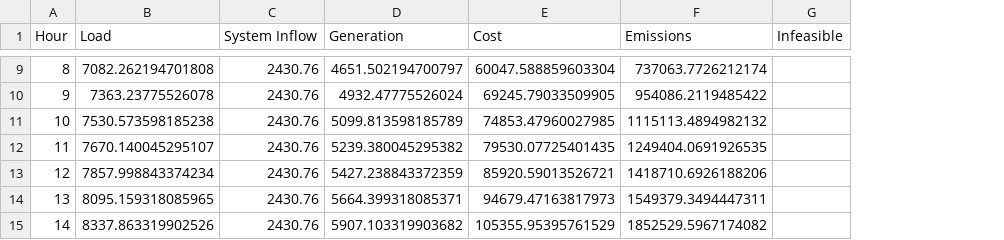
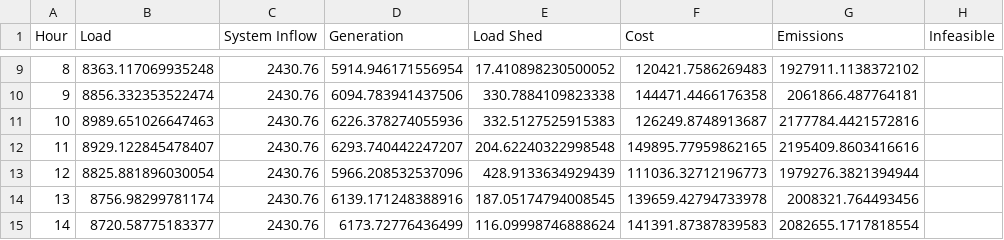
Before and after one commit to LucCote/Carbon-OPF, a CSV file: output_all_700/system_output.csv, drawn as a sheet; only a part is shown, gaps mark what is left out; addresses are those after the commit; the diff covers the shown part only; the diff names each change by its address in the sheet, - before the commit and + after, or states it on an @@ line.

```diff
--- a/output_all_700/system_output.csv
+++ b/output_all_700/system_output.csv
+column E (Load Shed), rows 9-15: 17.410898230500052 | 330.7884109823338 | 332.5127525915383 | 204.62240322998548 | 428.9133634929439 | 187.05174794008545 | 116.09998746888624
-B9 (Load): 7082.262194701808
+B9 (Load): 8363.117069935248
-D9 (Generation): 4651.502194700797
+D9 (Generation): 5914.946171556954
-F9 (Cost): 60047.588859603304
+F9 (Cost): 120421.7586269483
-G9 (Emissions): 737063.7726212174
+G9 (Emissions): 1927911.1138372102
-B10 (Load): 7363.23775526078
+B10 (Load): 8856.332353522474
-D10 (Generation): 4932.47775526024
+D10 (Generation): 6094.783941437506
-F10 (Cost): 69245.79033509905
+F10 (Cost): 144471.4466176358
-G10 (Emissions): 954086.2119485422
+G10 (Emissions): 2061866.487764181
-B11 (Load): 7530.573598185238
+B11 (Load): 8989.651026647463
-D11 (Generation): 5099.813598185789
+D11 (Generation): 6226.378274055936
-F11 (Cost): 74853.47960027985
+F11 (Cost): 126249.8748913687
-G11 (Emissions): 1115113.4894982132
+G11 (Emissions): 2177784.4421572816
-B12 (Load): 7670.140045295107
+B12 (Load): 8929.122845478407
-D12 (Generation): 5239.380045295382
+D12 (Generation): 6293.740442247207
-F12 (Cost): 79530.07725401435
+F12 (Cost): 149895.77959862165
-G12 (Emissions): 1249404.0691926535
+G12 (Emissions): 2195409.8603416616
-B13 (Load): 7857.998843374234
+B13 (Load): 8825.881896030054
-D13 (Generation): 5427.238843372359
+D13 (Generation): 5966.208532537096
-F13 (Cost): 85920.59013526721
+F13 (Cost): 111036.32712196773
-G13 (Emissions): 1418710.6926188206
+G13 (Emissions): 1979276.3821394944
-B14 (Load): 8095.159318085965
+B14 (Load): 8756.98299781174
-D14 (Generation): 5664.399318085371
+D14 (Generation): 6139.171248388916
-F14 (Cost): 94679.47163817973
+F14 (Cost): 139659.42794733978
-G14 (Emissions): 1549379.3494447311
+G14 (Emissions): 2008321.764493456
-B15 (Load): 8337.863319902526
+B15 (Load): 8720.58775183377
-D15 (Generation): 5907.103319903682
+D15 (Generation): 6173.72776436499
-F15 (Cost): 105355.95395761529
+F15 (Cost): 141391.87387839583
-G15 (Emissions): 1852529.5967174082
+G15 (Emissions): 2082655.1717818554
```
Also changed, not shown: 88 edited cells elsewhere in this file, 2 other files.
